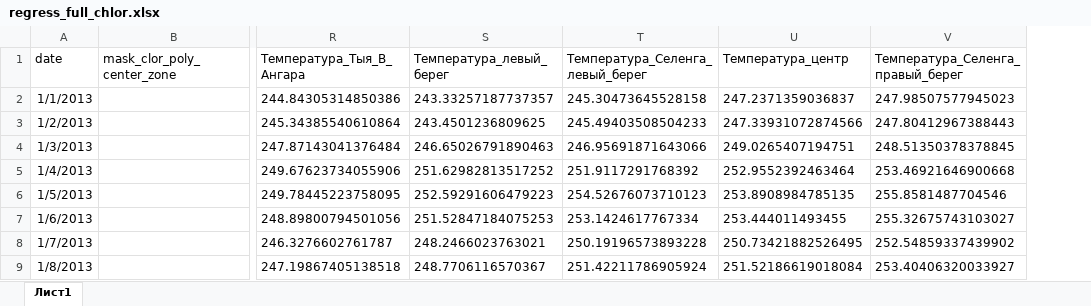
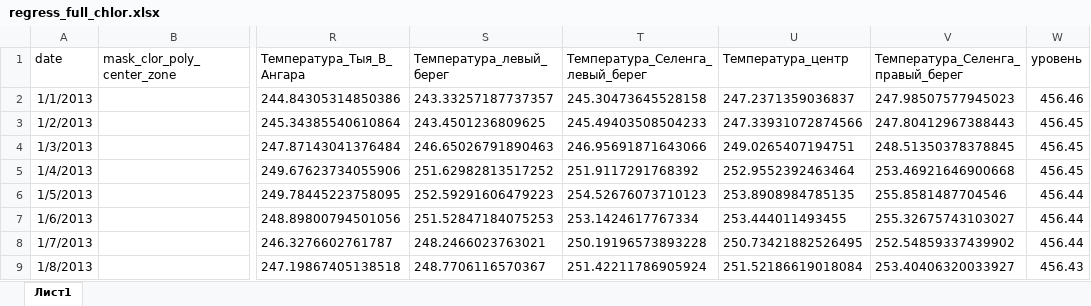
Before and after one commit to inkova/data_baikal, an Excel workbook: regress_full_chlor.xlsx, sheet Лист1, drawn as a sheet; only a part is shown, gaps mark what is left out; values as stored, in another font and other column widths than the file's, no borders; the diff names each change by its address in the sheet, - before the commit and + after, or states it on an @@ line.

Commit message:
Add files via upload

```diff
--- a/regress_full_chlor.xlsx (sheet Лист1)
+++ b/regress_full_chlor.xlsx (sheet Лист1)
+column W (уровень), rows 2-9: 456.46 | 456.45 | 456.45 | 456.45 | 456.44 | 456.44 | 456.44 | 456.43
```
